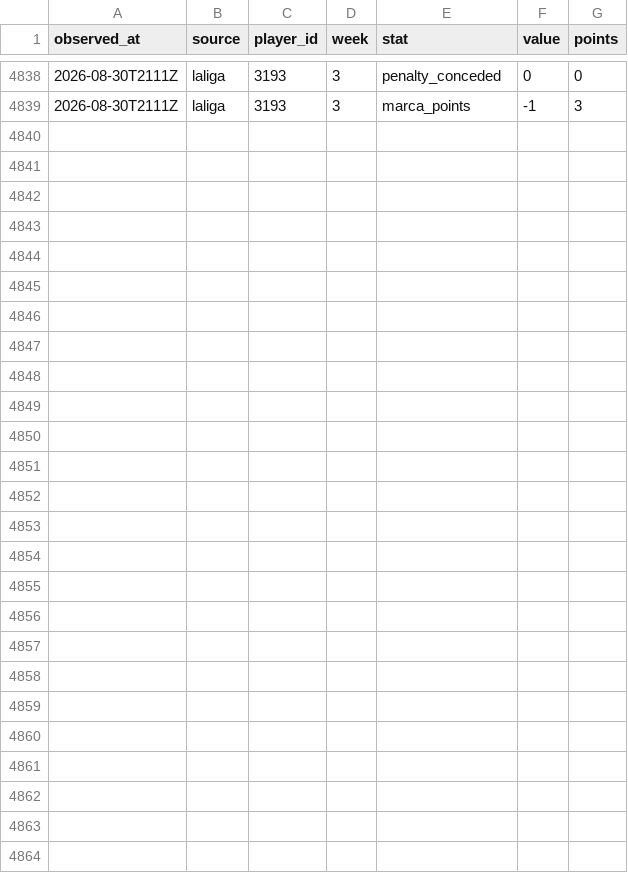
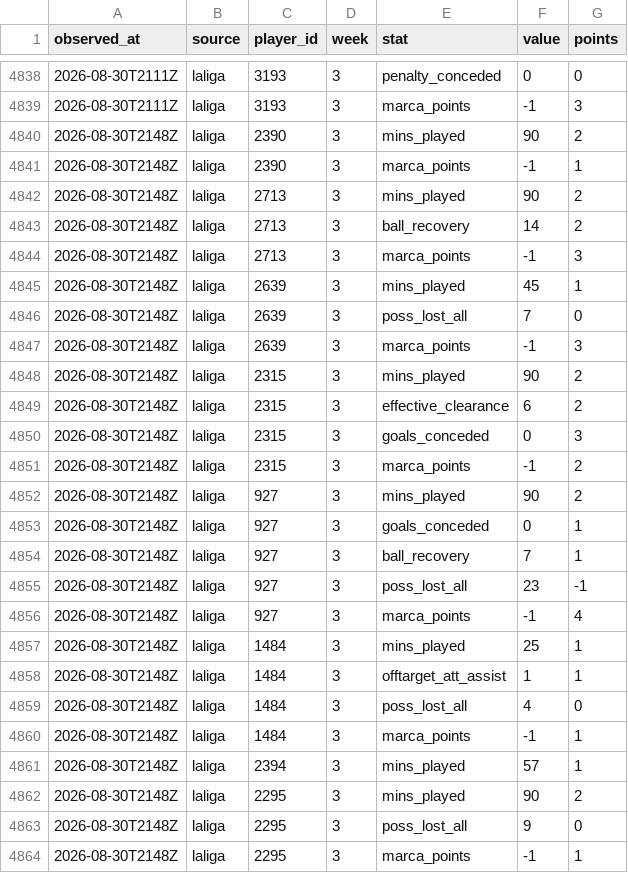
Before and after one commit to OrsM/liga_five_guys, a CSV file: data/tidy/api_stats.csv, drawn as a sheet; only a part is shown, gaps mark what is left out; the diff names each change by its address in the sheet, - before the commit and + after, or states it on an @@ line.

```diff
--- a/data/tidy/api_stats.csv
+++ b/data/tidy/api_stats.csv
+row 4840: 2026-08-30T2148Z | laliga | 2390 | 3 | mins_played | 90 | 2
+row 4841: 2026-08-30T2148Z | laliga | 2390 | 3 | marca_points | -1 | 1
+row 4842: 2026-08-30T2148Z | laliga | 2713 | 3 | mins_played | 90 | 2
+row 4843: 2026-08-30T2148Z | laliga | 2713 | 3 | ball_recovery | 14 | 2
+row 4844: 2026-08-30T2148Z | laliga | 2713 | 3 | marca_points | -1 | 3
+row 4845: 2026-08-30T2148Z | laliga | 2639 | 3 | mins_played | 45 | 1
+row 4846: 2026-08-30T2148Z | laliga | 2639 | 3 | poss_lost_all | 7 | 0
+row 4847: 2026-08-30T2148Z | laliga | 2639 | 3 | marca_points | -1 | 3
+row 4848: 2026-08-30T2148Z | laliga | 2315 | 3 | mins_played | 90 | 2
+row 4849: 2026-08-30T2148Z | laliga | 2315 | 3 | effective_clearance | 6 | 2
+row 4850: 2026-08-30T2148Z | laliga | 2315 | 3 | goals_conceded | 0 | 3
+row 4851: 2026-08-30T2148Z | laliga | 2315 | 3 | marca_points | -1 | 2
+row 4852: 2026-08-30T2148Z | laliga | 927 | 3 | mins_played | 90 | 2
+row 4853: 2026-08-30T2148Z | laliga | 927 | 3 | goals_conceded | 0 | 1
+row 4854: 2026-08-30T2148Z | laliga | 927 | 3 | ball_recovery | 7 | 1
+row 4855: 2026-08-30T2148Z | laliga | 927 | 3 | poss_lost_all | 23 | -1
+row 4856: 2026-08-30T2148Z | laliga | 927 | 3 | marca_points | -1 | 4
+row 4857: 2026-08-30T2148Z | laliga | 1484 | 3 | mins_played | 25 | 1
+row 4858: 2026-08-30T2148Z | laliga | 1484 | 3 | offtarget_att_assist | 1 | 1
+row 4859: 2026-08-30T2148Z | laliga | 1484 | 3 | poss_lost_all | 4 | 0
+row 4860: 2026-08-30T2148Z | laliga | 1484 | 3 | marca_points | -1 | 1
+row 4861: 2026-08-30T2148Z | laliga | 2394 | 3 | mins_played | 57 | 1
+row 4862: 2026-08-30T2148Z | laliga | 2295 | 3 | mins_played | 90 | 2
+row 4863: 2026-08-30T2148Z | laliga | 2295 | 3 | poss_lost_all | 9 | 0
+row 4864: 2026-08-30T2148Z | laliga | 2295 | 3 | marca_points | -1 | 1
```
Also changed, not shown: data/decisions/slate_log.csv, data/decisions/squad_log.csv, 21 other files.
